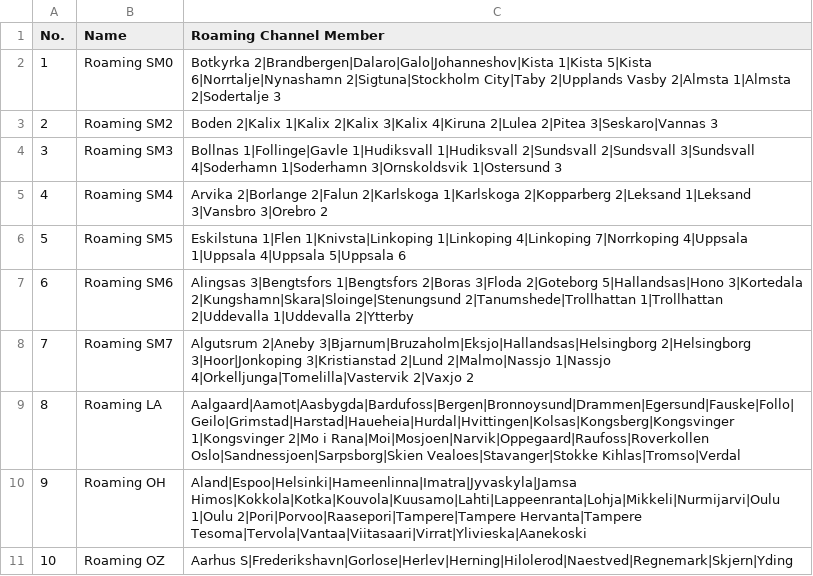
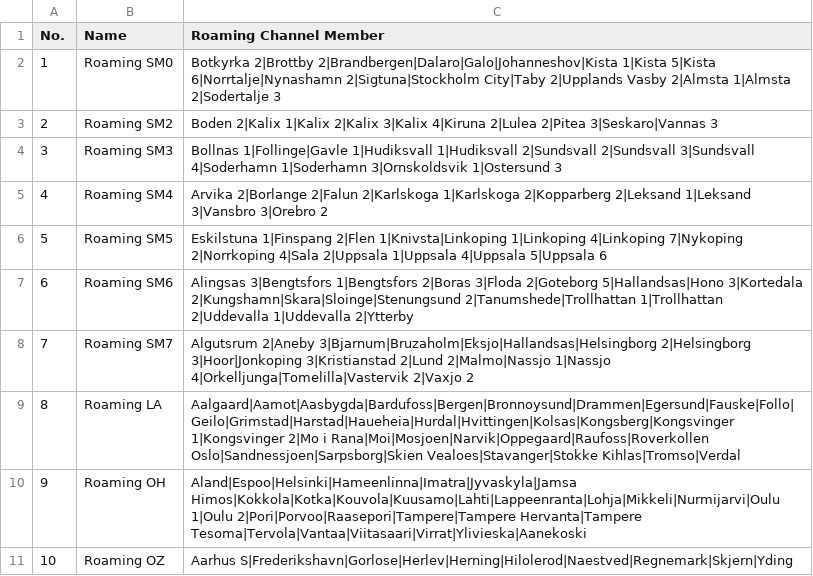
Before and after one commit to sm0rgm/at-d878uv, a CSV file: RoamingZone.CSV, drawn as a sheet.

Commit message:
Uppdaterad t o m SM5

```diff
--- a/RoamingZone.CSV
+++ b/RoamingZone.CSV
@@ -1,3 +1,3 @@
 No.,Name,Roaming Channel Member
-1,Roaming SM0,Botkyrka 2|Brandbergen|Dalaro|Galo|Johanneshov|Kista 1|Kista 5|Kista 6|Norrtalje|Nynashamn 2|Sigtuna|Stockholm City|Taby 2|Upplands Vasby 2|Almsta 1|Almsta 2|Sodertalje 3
+1,Roaming SM0,Botkyrka 2|Brottby 2|Brandbergen|Dalaro|Galo|Johanneshov|Kista 1|Kista 5|Kista 6|Norrtalje|Nynashamn 2|Sigtuna|Stockholm City|Taby 2|Upplands Vasby 2|Almsta 1|Almsta 2|Sodertalje 3
 2,Roaming SM2,Boden 2|Kalix 1|Kalix 2|Kalix 3|Kalix 4|Kiruna 2|Lulea 2|Pitea 3|Seskaro|Vannas 3
@@ -5,3 +5,3 @@ No.,Name,Roaming Channel Member
 4,Roaming SM4,Arvika 2|Borlange 2|Falun 2|Karlskoga 1|Karlskoga 2|Kopparberg 2|Leksand 1|Leksand 3|Vansbro 3|Orebro 2
-5,Roaming SM5,Eskilstuna 1|Flen 1|Knivsta|Linkoping 1|Linkoping 4|Linkoping 7|Norrkoping 4|Uppsala 1|Uppsala 4|Uppsala 5|Uppsala 6
+5,Roaming SM5,Eskilstuna 1|Finspang 2|Flen 1|Knivsta|Linkoping 1|Linkoping 4|Linkoping 7|Nykoping 2|Norrkoping 4|Sala 2|Uppsala 1|Uppsala 4|Uppsala 5|Uppsala 6
 6,Roaming SM6,Alingsas 3|Bengtsfors 1|Bengtsfors 2|Boras 3|Floda 2|Goteborg 5|Hallandsas|Hono 3|Kortedala 2|Kungshamn|Skara|Sloinge|Stenungsund 2|Tanumshede|Trollhattan 1|Trollhattan 2|Uddevalla 1|Uddevalla 2|Ytterby
```
